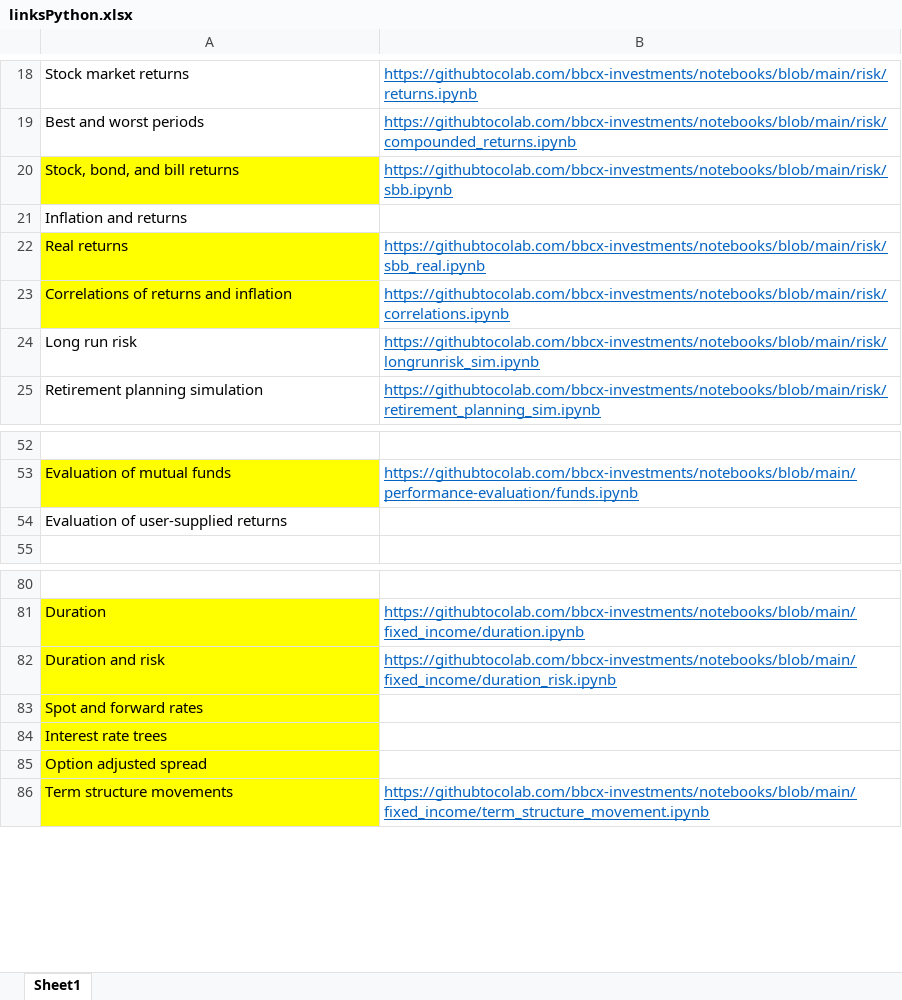
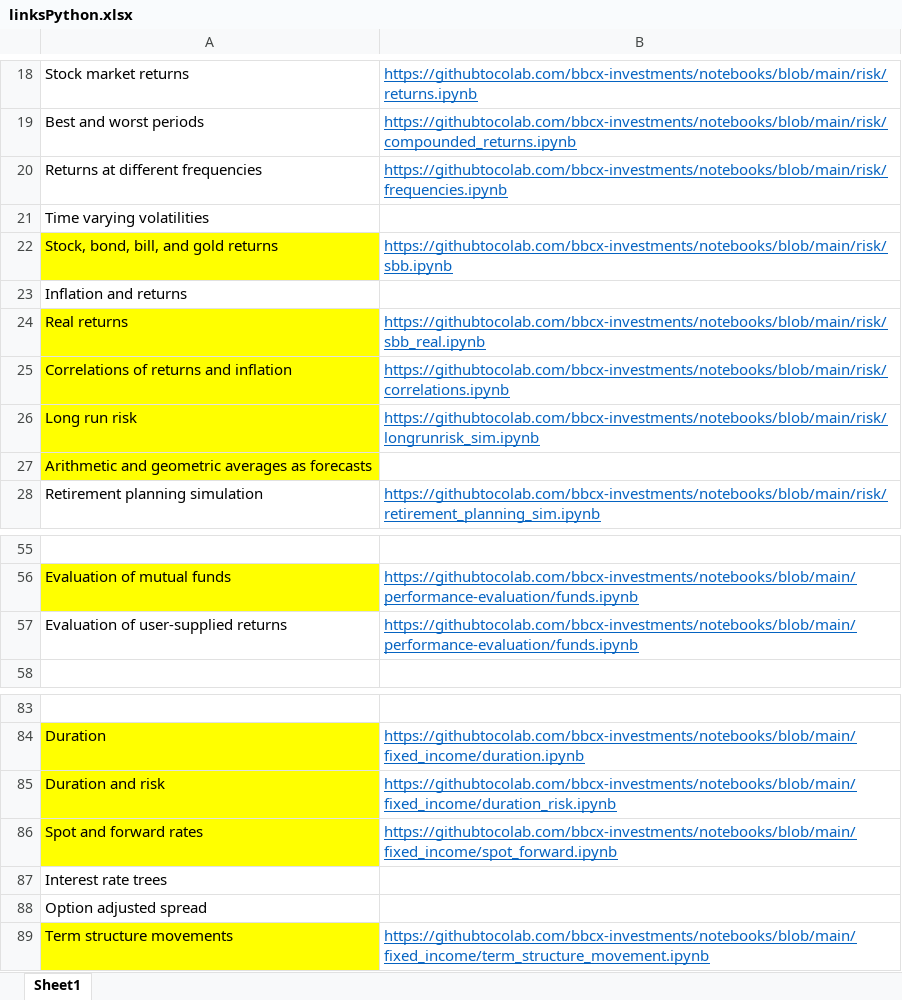
Before and after one commit to bbcx-investments/notebooks, an Excel workbook: linksPython.xlsx, sheet Sheet1, drawn as a sheet; only a part is shown, gaps mark what is left out; values as stored, in another font and other column widths than the file's, no borders; addresses are those after the commit; the diff names each change by its address in the sheet, - before the commit and + after, or states it on an @@ line.

Commit message:
updated linksPython
updated on July 29

```diff
--- a/linksPython.xlsx (sheet Sheet1)
+++ b/linksPython.xlsx (sheet Sheet1)
+row 20: Returns at different frequencies | https://githubtocolab.com/bbcx-investments/notebooks/blob/main/risk/frequencies.ipynb
+row 21: Time varying volatilities
-A22: Stock, bond, and bill returns
+A22: Stock, bond, bill, and gold returns
-A26 fill: none
+A26 fill: #FFFF00
+row 27: Arithmetic and geometric averages as forecasts
-B57: (empty)
+B57: https://githubtocolab.com/bbcx-investments/notebooks/blob/main/performance-evaluation/funds.ipynb
-B86: (empty)
+B86: https://githubtocolab.com/bbcx-investments/notebooks/blob/main/fixed_income/spot_forward.ipynb
-A87:A88 fill: #FFFF00
+A87:A88 fill: none
```
